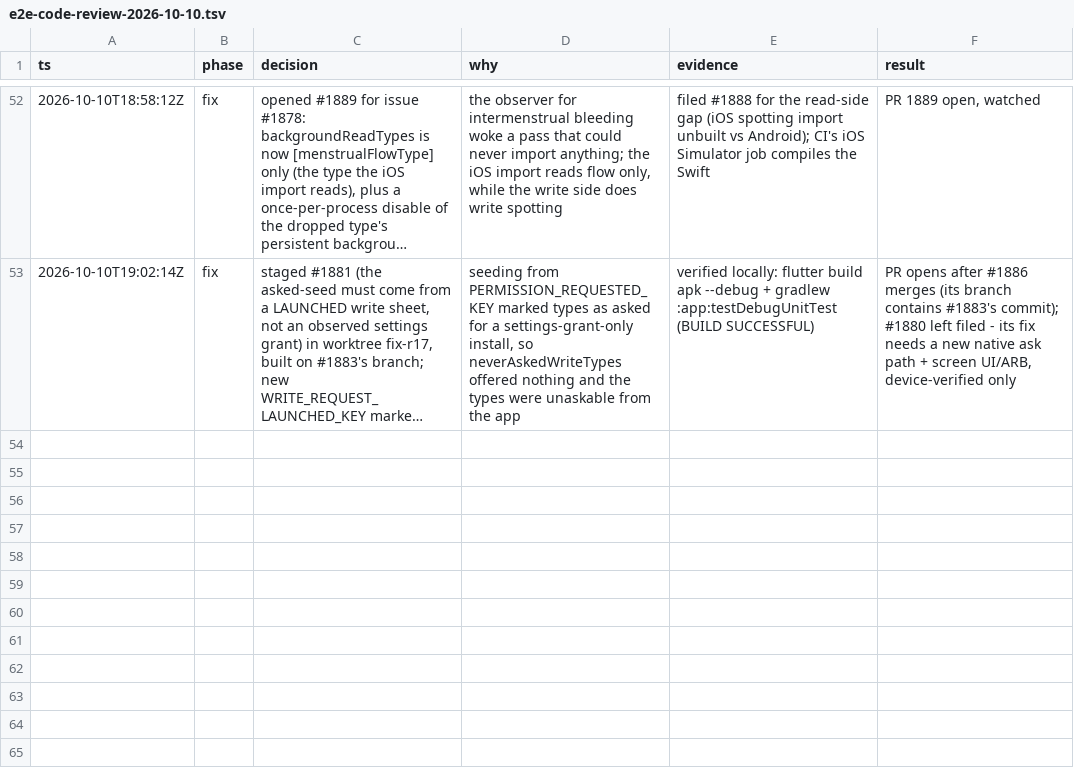
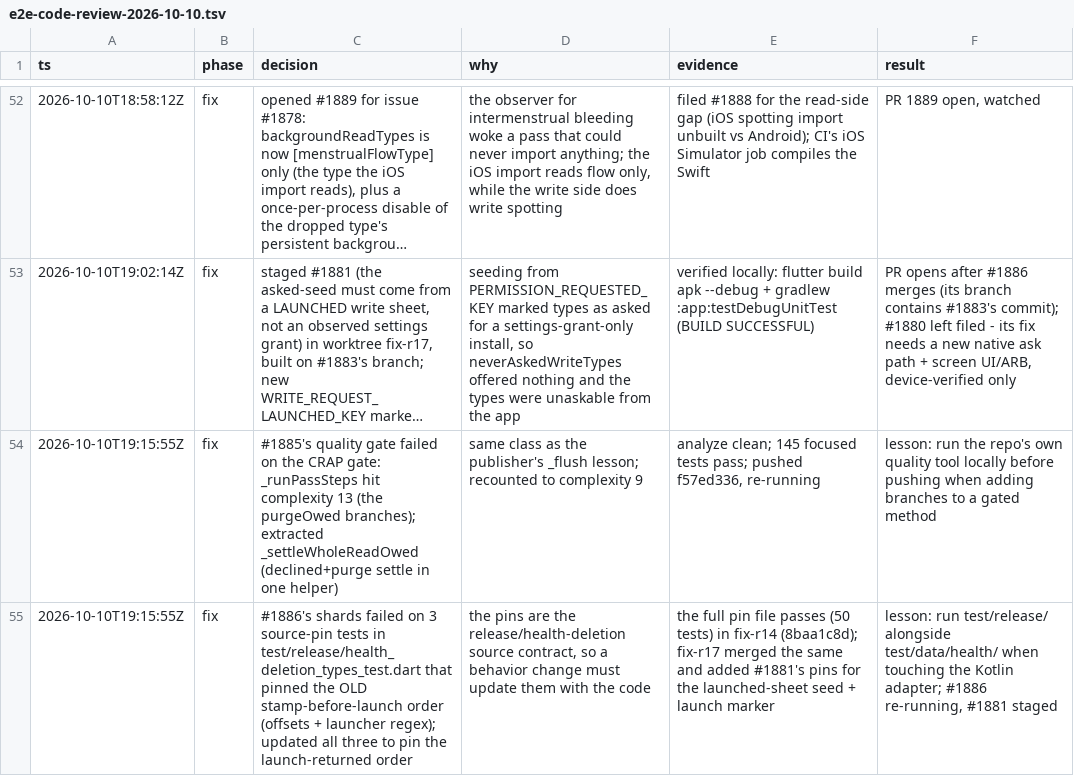
Before and after one commit to wjdavis5/lunarlog, a TSV file: .audit/e2e-code-review-2026-10-10.tsv, drawn as a sheet; only a part is shown, gaps mark what is left out; long unchanged cells end in …; the diff names each change by its address in the sheet, - before the commit and + after, or states it on an @@ line.

Commit message:
trail: CRAP fix on #1885; pin-test updates on #1886

```diff
--- a/.audit/e2e-code-review-2026-10-10.tsv
+++ b/.audit/e2e-code-review-2026-10-10.tsv
+row 54: 2026-10-10T19:15:55Z | fix | #1885's quality gate failed on the CRAP gate: _runPassSteps hit complexity 13 (the purgeOwed branches); extracted _settleWholeReadOwed (declined+purge settle in one helper) | same class as the publisher's _flush lesson; recounted to complexity 9 | analyze clean; 145 focused tests pass; pushed f57ed336, re-running | lesson: run the repo's own quality tool locally before pushing when adding branches to a gated method
+row 55: 2026-10-10T19:15:55Z | fix | #1886's shards failed on 3 source-pin tests in test/release/health_deletion_types_test.dart that pinned the OLD stamp-before-launch order (offsets + launcher regex); updated all three to pin the launch-returned order | the pins are the release/health-deletion source contract, so a behavior change must update them with the code | the full pin file passes (50 tests) in fix-r14 (8baa1c8d); fix-r17 merged the same and added #1881's pins for the launched-sheet seed + launch marker | lesson: run test/release/ alongside test/data/health/ when touching the Kotlin adapter; #1886 re-running, #1881 staged
```
